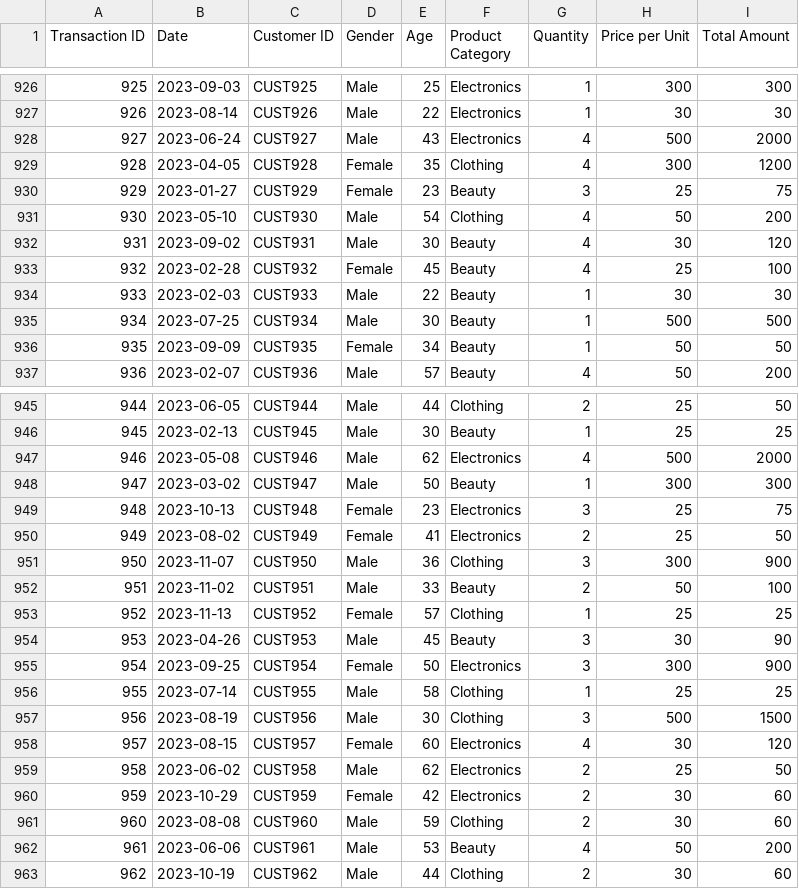
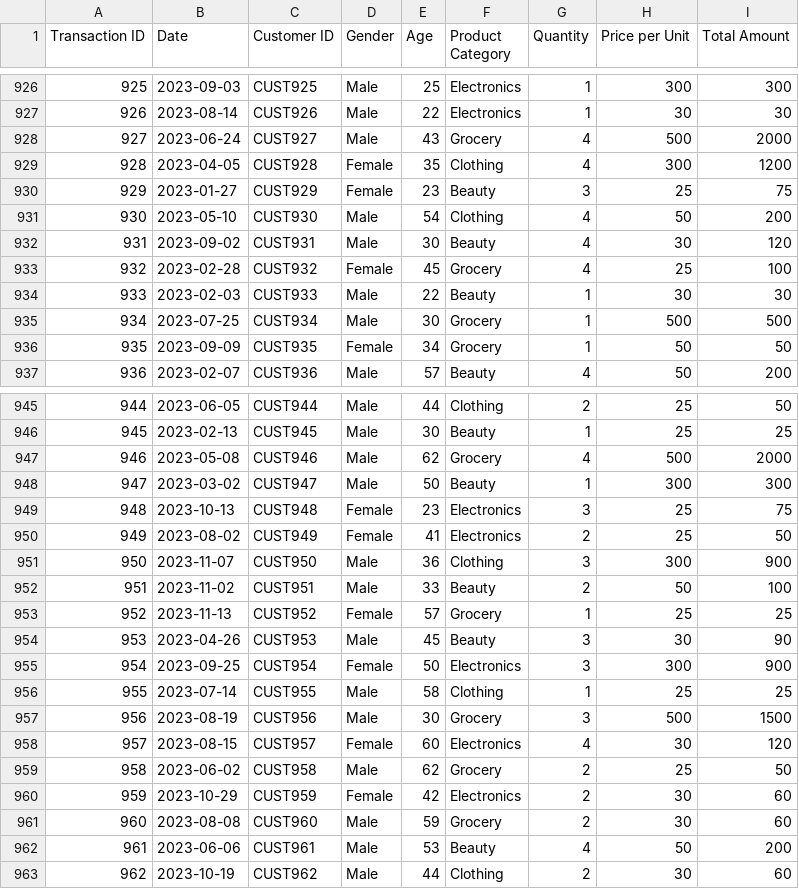
Before and after one commit to MukulSehgal28/Apex_coder_Aiml, a CSV file: datasets/retail_sales_dataset.csv, drawn as a sheet; only a part is shown, gaps mark what is left out; the diff covers the shown part only.

```diff
--- a/datasets/retail_sales_dataset.csv
+++ b/datasets/retail_sales_dataset.csv
@@ -927,3 +927,3 @@ Transaction ID,Date,Customer ID,Gender,Age,Product Category,Quantity,Price per U
 926,2023-08-14,CUST926,Male,22,Electronics,1,30,30
-927,2023-06-24,CUST927,Male,43,Electronics,4,500,2000
+927,2023-06-24,CUST927,Male,43,Grocery,4,500,2000
 928,2023-04-05,CUST928,Female,35,Clothing,4,300,1200
@@ -932,6 +932,6 @@ Transaction ID,Date,Customer ID,Gender,Age,Product Category,Quantity,Price per U
 931,2023-09-02,CUST931,Male,30,Beauty,4,30,120
-932,2023-02-28,CUST932,Female,45,Beauty,4,25,100
+932,2023-02-28,CUST932,Female,45,Grocery,4,25,100
 933,2023-02-03,CUST933,Male,22,Beauty,1,30,30
-934,2023-07-25,CUST934,Male,30,Beauty,1,500,500
-935,2023-09-09,CUST935,Female,34,Beauty,1,50,50
+934,2023-07-25,CUST934,Male,30,Grocery,1,500,500
+935,2023-09-09,CUST935,Female,34,Grocery,1,50,50
 936,2023-02-07,CUST936,Male,57,Beauty,4,50,200
@@ -946,3 +946,3 @@ Transaction ID,Date,Customer ID,Gender,Age,Product Category,Quantity,Price per U
 945,2023-02-13,CUST945,Male,30,Beauty,1,25,25
-946,2023-05-08,CUST946,Male,62,Electronics,4,500,2000
+946,2023-05-08,CUST946,Male,62,Grocery,4,500,2000
 947,2023-03-02,CUST947,Male,50,Beauty,1,300,300
@@ -952,3 +952,3 @@ Transaction ID,Date,Customer ID,Gender,Age,Product Category,Quantity,Price per U
 951,2023-11-02,CUST951,Male,33,Beauty,2,50,100
-952,2023-11-13,CUST952,Female,57,Clothing,1,25,25
+952,2023-11-13,CUST952,Female,57,Grocery,1,25,25
 953,2023-04-26,CUST953,Male,45,Beauty,3,30,90
@@ -956,7 +956,7 @@ Transaction ID,Date,Customer ID,Gender,Age,Product Category,Quantity,Price per U
 955,2023-07-14,CUST955,Male,58,Clothing,1,25,25
-956,2023-08-19,CUST956,Male,30,Clothing,3,500,1500
+956,2023-08-19,CUST956,Male,30,Grocery,3,500,1500
 957,2023-08-15,CUST957,Female,60,Electronics,4,30,120
-958,2023-06-02,CUST958,Male,62,Electronics,2,25,50
+958,2023-06-02,CUST958,Male,62,Grocery,2,25,50
 959,2023-10-29,CUST959,Female,42,Electronics,2,30,60
-960,2023-08-08,CUST960,Male,59,Clothing,2,30,60
+960,2023-08-08,CUST960,Male,59,Grocery,2,30,60
 961,2023-06-06,CUST961,Male,53,Beauty,4,50,200
```
Also changed, not shown: 8 edited cells elsewhere in this file, 20 other files.
